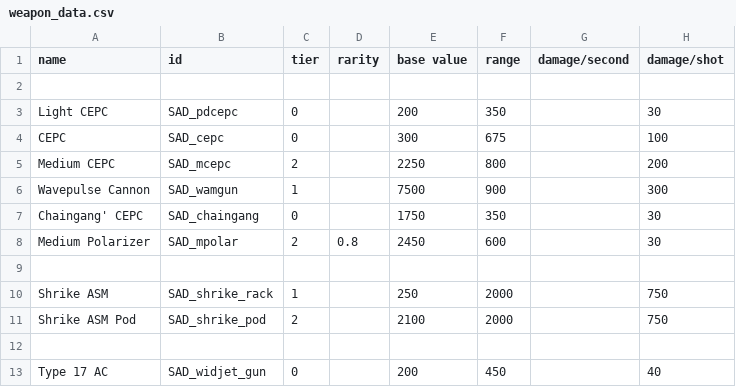
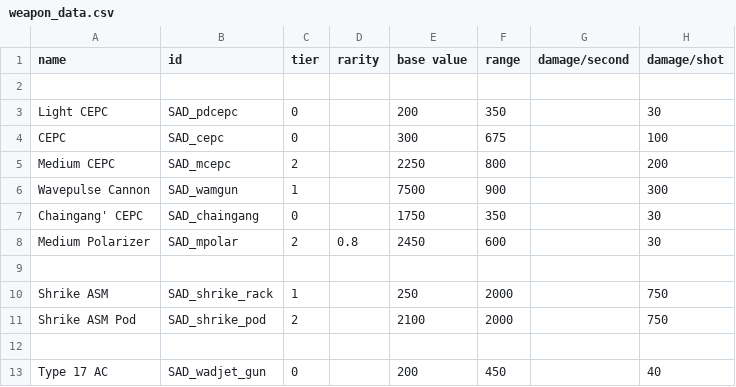
Before and after one commit to Snrasha/Sanguinary-Anarchistic-Defectors, a CSV file: data/weapons/weapon_data.csv, drawn as a sheet; only a part is shown; the diff names each change by its address in the sheet, - before the commit and + after, or states it on an @@ line.

```diff
--- a/data/weapons/weapon_data.csv
+++ b/data/weapons/weapon_data.csv
-B13 (id): SAD_widjet_gun
+B13 (id): SAD_wadjet_gun
```
Also changed, not shown: data/hulls/ship_data.csv, 29 other files.
